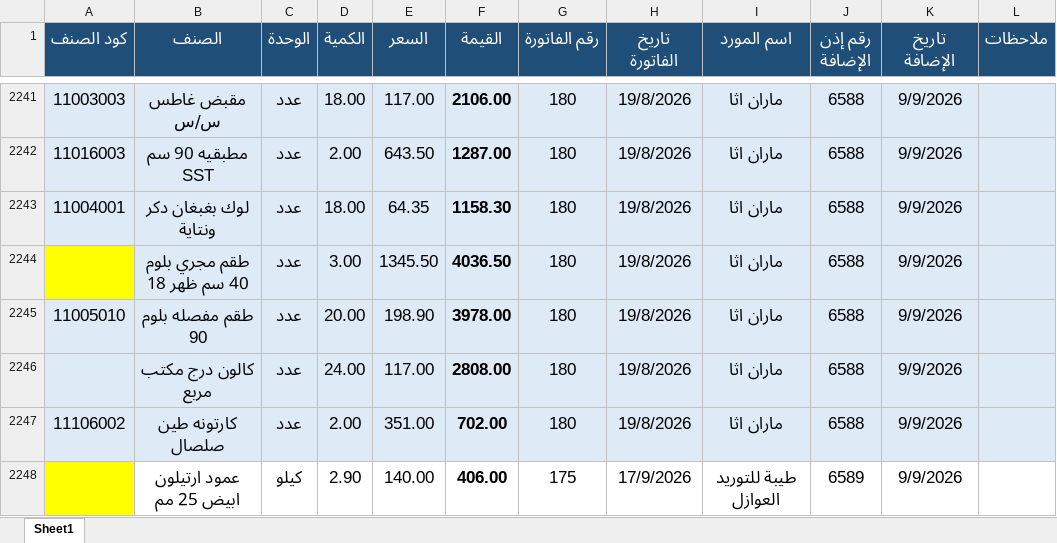
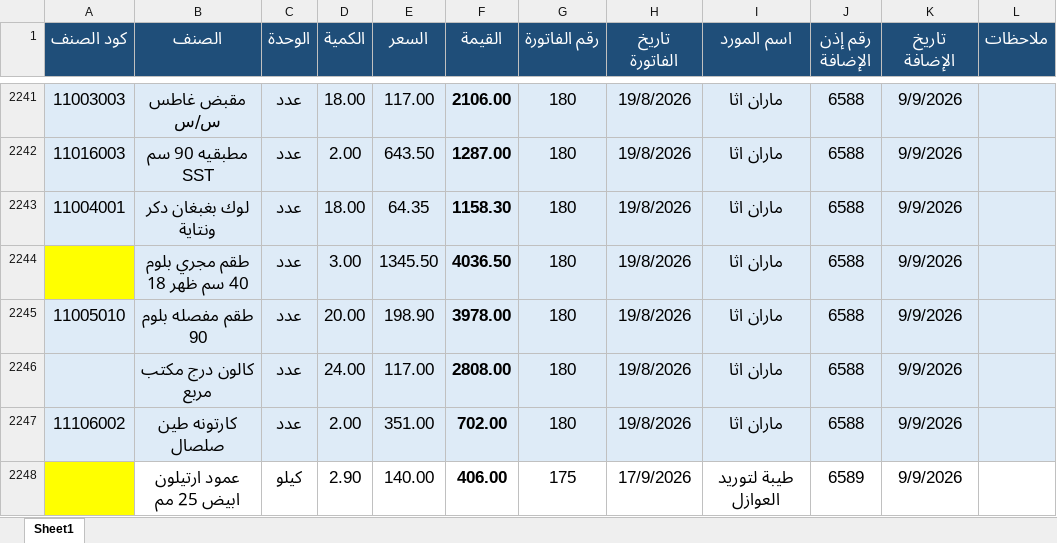
Before and after one commit to moggroupdev/erp-server, an Excel workbook: data/transactions/all.xlsx, sheet Sheet1, drawn as a sheet; only a part is shown, gaps mark what is left out; values as stored, in another font and other column widths than the file's, no borders; the diff covers the shown part only; the diff names each change by its address in the sheet, - before the commit and + after, or states it on an @@ line.

```diff
--- a/data/transactions/all.xlsx (sheet Sheet1)
+++ b/data/transactions/all.xlsx (sheet Sheet1)
-I2248 (اسم المورد): طيبة للتوريد العوازل
+I2248 (اسم المورد): طيبة لتوريد العوازل
```
Also changed, not shown: 29 added rows and 20 edited cells elsewhere in this sheet, data/invoices/totals.xlsx.
